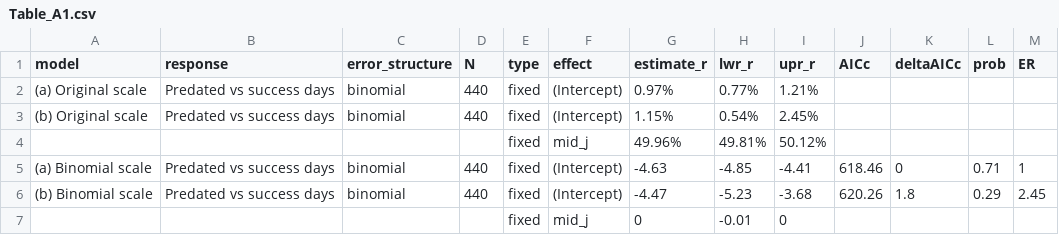
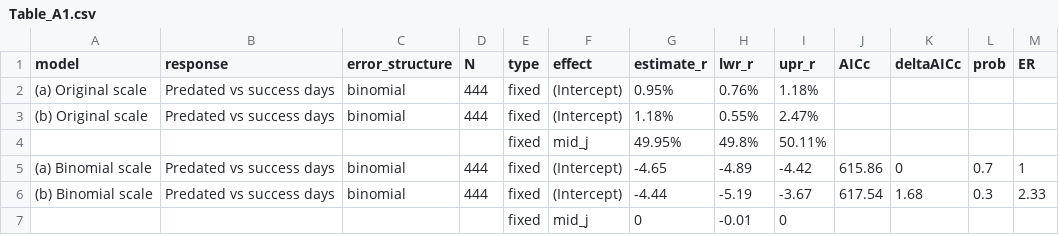
Before and after one commit to MartinBulla/RWLE_predation_timing, a CSV file: Output/Table_A1.csv, drawn as a sheet.

Commit message:
Update Table_A1.csv

```diff
--- a/Output/Table_A1.csv
+++ b/Output/Table_A1.csv
@@ -1,7 +1,7 @@
 model,response,error_structure,N,type,effect,estimate_r,lwr_r,upr_r,AICc,deltaAICc,prob,ER
-(a) Original scale,Predated vs success days,binomial,440,fixed,(Intercept),0.97%,0.77%,1.21%,"","","",""
-(b) Original scale,Predated vs success days,binomial,440,fixed,(Intercept),1.15%,0.54%,2.45%,"","","",""
-"","","","",fixed,mid_j,49.96%,49.81%,50.12%,"","","",""
-(a) Binomial scale,Predated vs success days,binomial,440,fixed,(Intercept),-4.63,-4.85,-4.41,618.46,0,0.71,1
-(b) Binomial scale,Predated vs success days,binomial,440,fixed,(Intercept),-4.47,-5.23,-3.68,620.26,1.8,0.29,2.45
+(a) Original scale,Predated vs success days,binomial,444,fixed,(Intercept),0.95%,0.76%,1.18%,"","","",""
+(b) Original scale,Predated vs success days,binomial,444,fixed,(Intercept),1.18%,0.55%,2.47%,"","","",""
+"","","","",fixed,mid_j,49.95%,49.8%,50.11%,"","","",""
+(a) Binomial scale,Predated vs success days,binomial,444,fixed,(Intercept),-4.65,-4.89,-4.42,615.86,0,0.7,1
+(b) Binomial scale,Predated vs success days,binomial,444,fixed,(Intercept),-4.44,-5.19,-3.67,617.54,1.68,0.3,2.33
 "","","","",fixed,mid_j,0,-0.01,0,"","","",""
```
